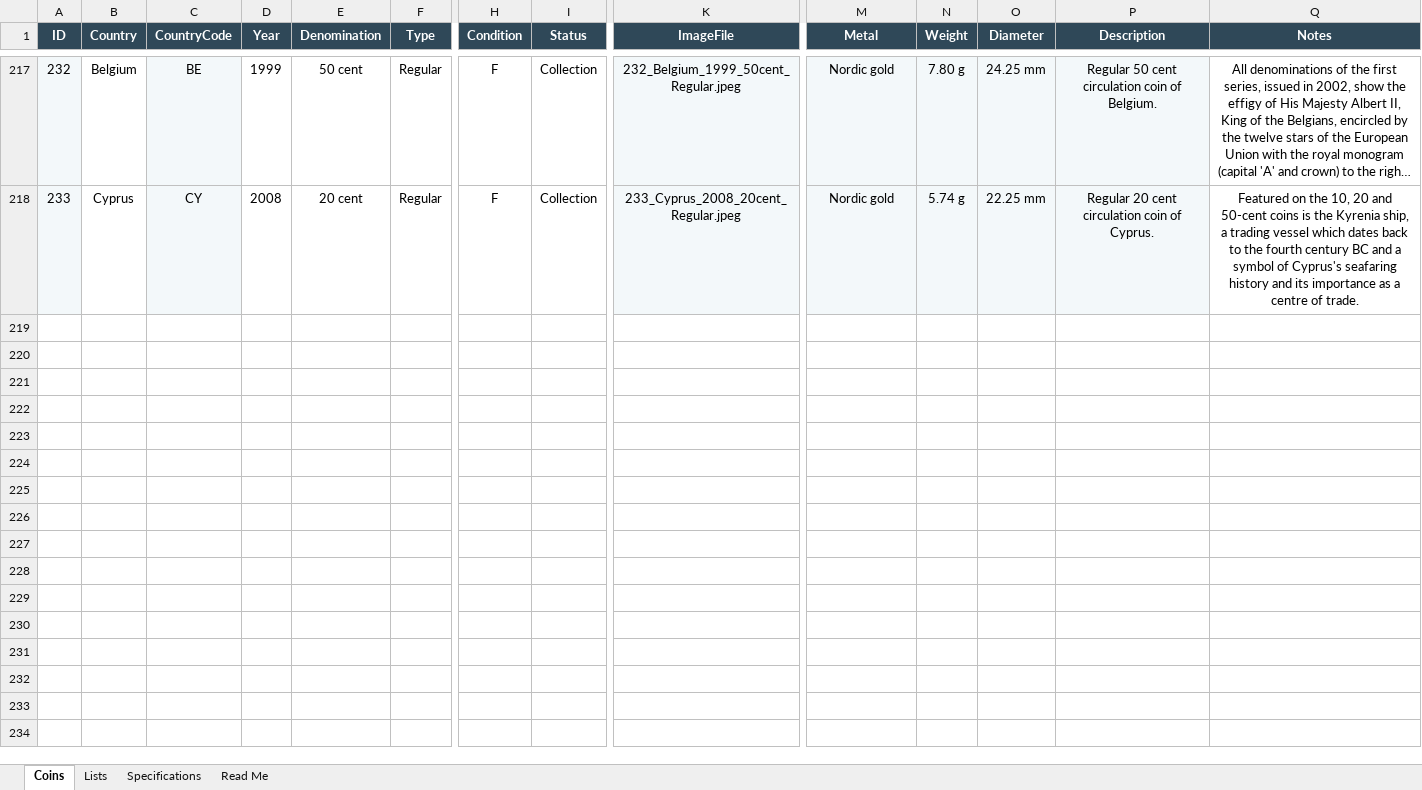
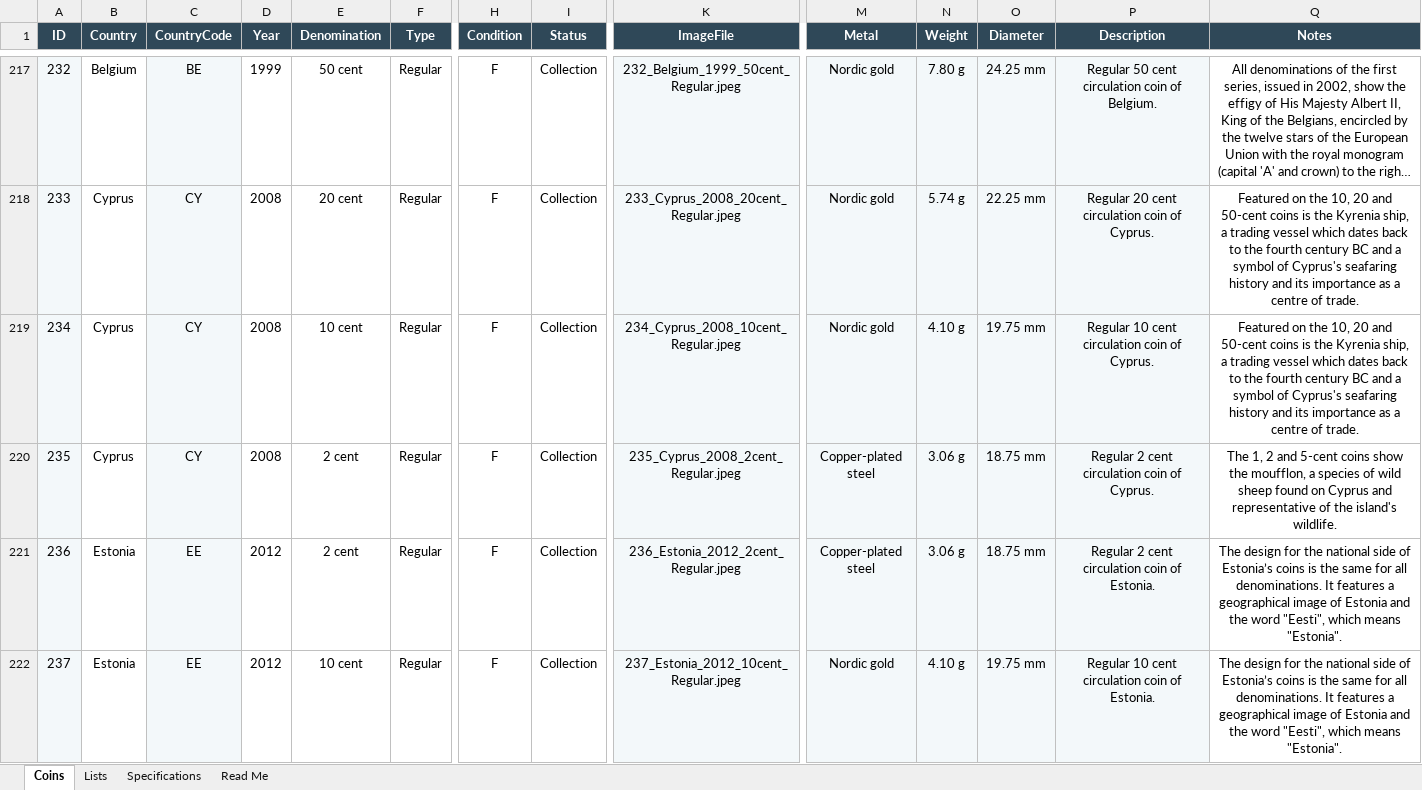
Before and after one commit to coins-mp/coins-mp.github.io, an Excel workbook: data/Euro_Coin_Catalog_Automation.xlsx, sheet Coins, drawn as a sheet; only a part is shown, gaps mark what is left out; long unchanged cells end in …; values as stored, in another font and other column widths than the file's, no borders; conditional formats not drawn; rows hold the shown columns only; the diff covers the shown part only; the diff names each change by its address in the sheet, - before the commit and + after, or states it on an @@ line.

```diff
--- a/data/Euro_Coin_Catalog_Automation.xlsx (sheet Coins)
+++ b/data/Euro_Coin_Catalog_Automation.xlsx (sheet Coins)
+row 219: 234 | Cyprus | CY | 2008 | 10 cent | Regular | F | Collection | 234_Cyprus_2008_10cent_Regular.jpeg | Nordic gold | 4.10 g | 19.75 mm | Regular 10 cent circulation coin of Cyprus. | Featured on the 10, 20 and 50-cent coins is the Kyrenia ship, a trading vessel which dates back to the fourth century BC and a symbol of Cyprus's seafaring history and its importance as a centre of trade.
+row 220: 235 | Cyprus | CY | 2008 | 2 cent | Regular | F | Collection | 235_Cyprus_2008_2cent_Regular.jpeg | Copper-plated steel | 3.06 g | 18.75 mm | Regular 2 cent circulation coin of Cyprus. | The 1, 2 and 5-cent coins show the moufflon, a species of wild sheep found on Cyprus and representative of the island's wildlife.
+row 221: 236 | Estonia | EE | 2012 | 2 cent | Regular | F | Collection | 236_Estonia_2012_2cent_Regular.jpeg | Copper-plated steel | 3.06 g | 18.75 mm | Regular 2 cent circulation coin of Estonia. | The design for the national side of Estonia’s coins is the same for all denominations. It features a geographical image of Estonia and the word "Eesti", which means "Estonia".
+row 222: 237 | Estonia | EE | 2012 | 10 cent | Regular | F | Collection | 237_Estonia_2012_10cent_Regular.jpeg | Nordic gold | 4.10 g | 19.75 mm | Regular 10 cent circulation coin of Estonia. | The design for the national side of Estonia’s coins is the same for all denominations. It features a geographical image of Estonia and the word "Eesti", which means "Estonia".
```
Also changed, not shown: 10 added rows and 1 edited cell elsewhere in this sheet, 1 other file.
